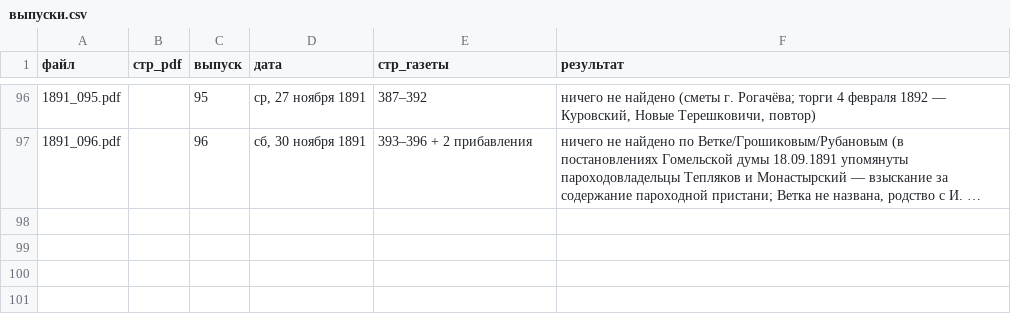
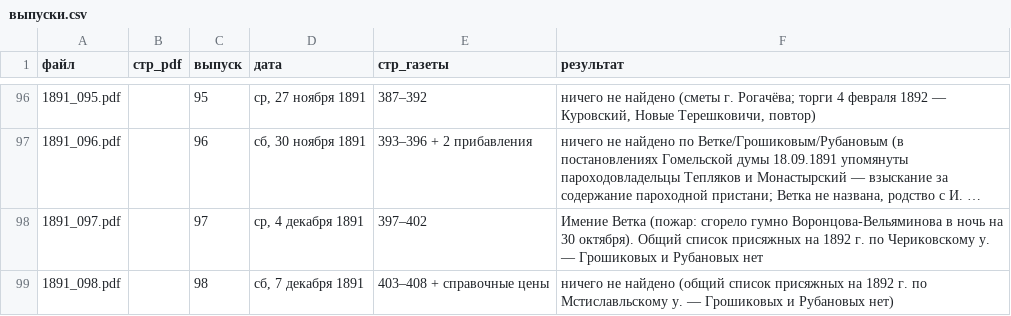
Before and after one commit to Prost3333/mogilev-vedomosti, a CSV file: данные/1891/выпуски.csv, drawn as a sheet; only a part is shown, gaps mark what is left out; long unchanged cells end in …; the diff names each change by its address in the sheet, - before the commit and + after, or states it on an @@ line.

```diff
--- a/данные/1891/выпуски.csv
+++ b/данные/1891/выпуски.csv
+row 98: 1891_097.pdf |  | 97 | ср, 4 декабря 1891 | 397–402 | Имение Ветка (пожар: сгорело гумно Воронцова-Вельяминова в ночь на 30 октября). Общий список присяжных на 1892 г. по Чериковскому у. — Грошиковых и Рубановых нет
+row 99: 1891_098.pdf |  | 98 | сб, 7 декабря 1891 | 403–408 + справочные цены | ничего не найдено (общий список присяжных на 1892 г. по Мстиславльскому у. — Грошиковых и Рубановых нет)
```
Also changed, not shown: данные/1891/упоминания.csv, 3 other files.
